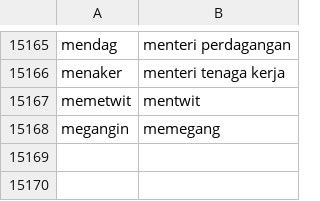
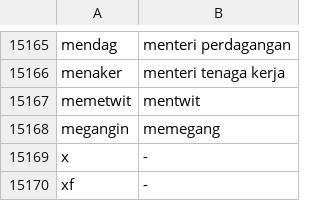
Before and after one commit to siddiqbasid/text_cleaner_app, a CSV file: new_kamusalay.csv, drawn as a sheet; only a part is shown, gaps mark what is left out; the diff names each change by its address in the sheet, - before the commit and + after, or states it on an @@ line.

Commit message:
Update new_kamusalay.csv
Menambahkan x dan xf yang tidak memiliki makna

```diff
--- a/new_kamusalay.csv
+++ b/new_kamusalay.csv
+row 15169: x | -
+row 15170: xf | -
```
